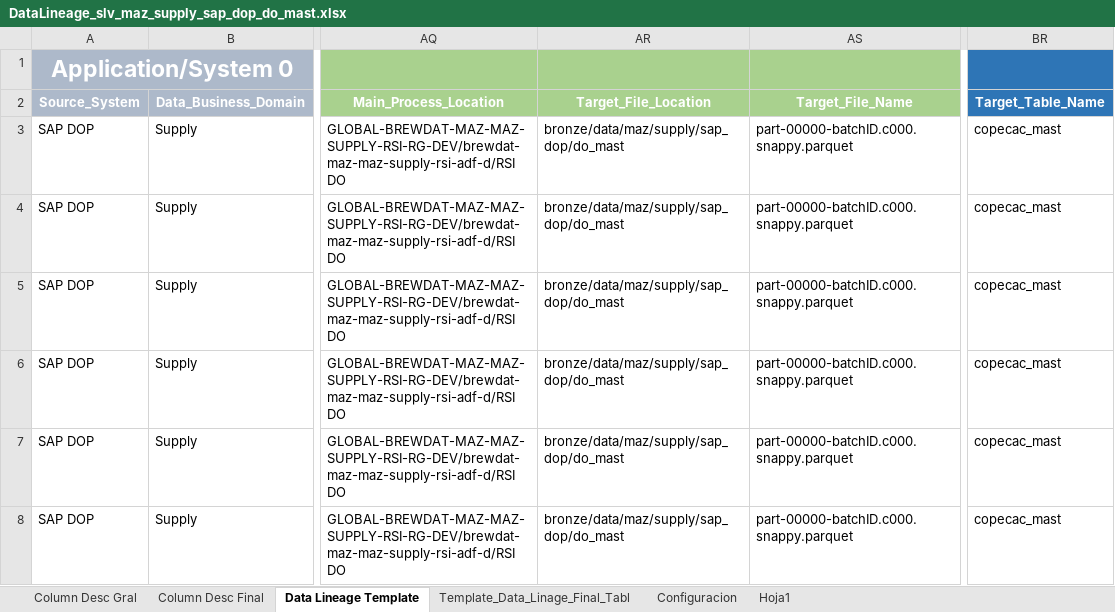
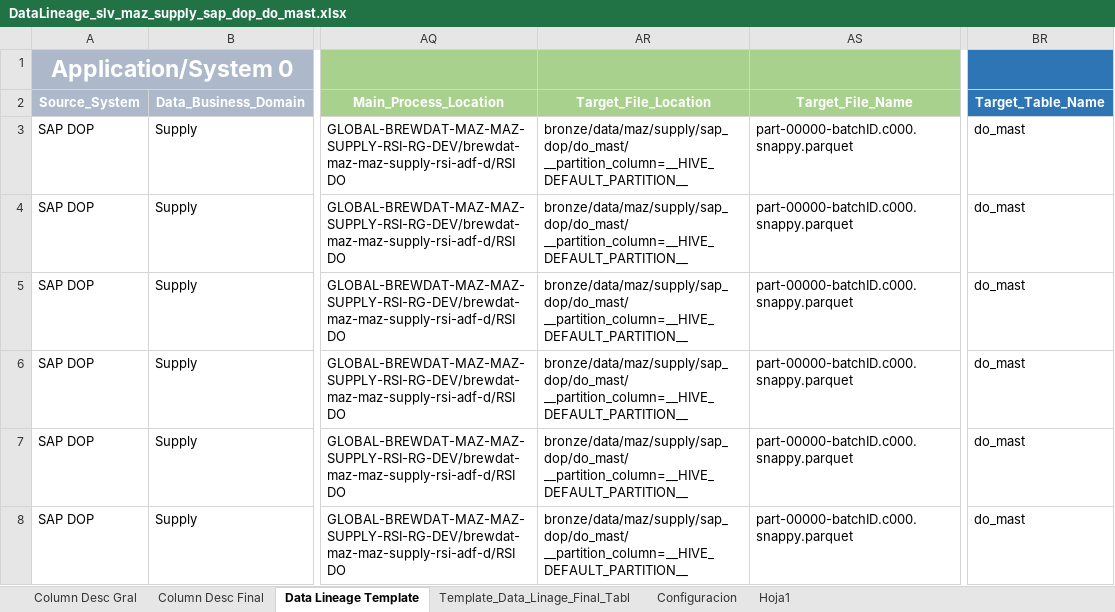
Before and after one commit to brayan-paez-ext/RSI, an Excel workbook: Linajes/DataLineage_slv_maz_supply_sap_dop_do_mast.xlsx, sheet Data Lineage Template, drawn as a sheet; only a part is shown, gaps mark what is left out; values as stored, in another font and other column widths than the file's, no borders; the diff covers the shown part only; the diff names each change by its address in the sheet, - before the commit and + after, or states it on an @@ line.

```diff
--- a/Linajes/DataLineage_slv_maz_supply_sap_dop_do_mast.xlsx (sheet Data Lineage Template)
+++ b/Linajes/DataLineage_slv_maz_supply_sap_dop_do_mast.xlsx (sheet Data Lineage Template)
-AR3:AR8: bronze/data/maz/supply/sap_dop/do_mast
+AR3:AR8: bronze/data/maz/supply/sap_dop/do_mast/ __partition_column=__HIVE_DEFAULT_PARTITION__
-BR3:BR8: copecac_mast
+BR3:BR8: do_mast
```
Also changed, not shown: 33 edited cells and cell formats elsewhere in this sheet, Linajes/DataLineage_slv_maz_supply_sap_dop_do_stas.xlsx, Linajes/DataLineage_slv_maz_supply_sap_dop_do_stpo.xlsx, 3 other files.
